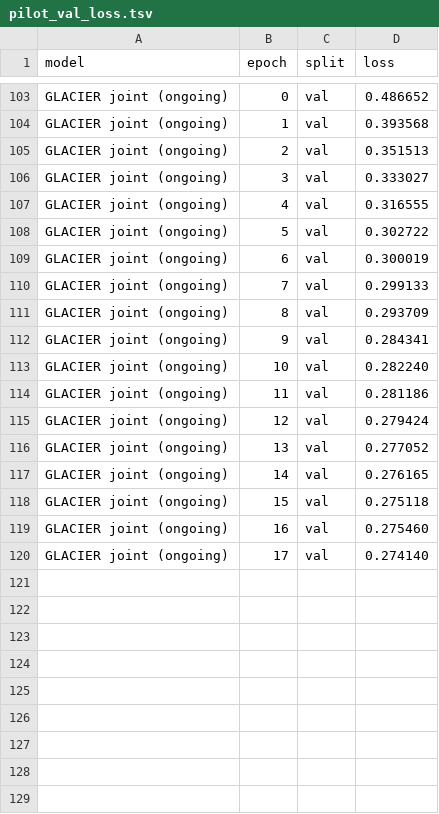
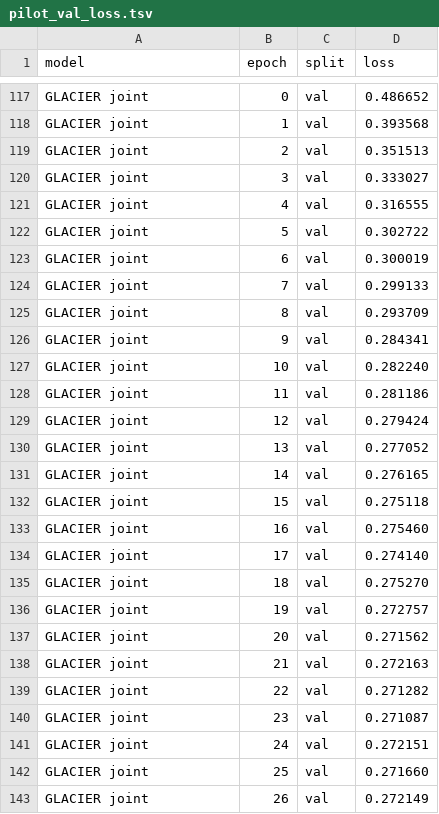
Before and after one commit to mybirth0407/ms-pred, a TSV file: run_scripts/nist23_benchmark/pilot/pilot_val_loss.tsv, drawn as a sheet; only a part is shown, gaps mark what is left out; addresses are those after the commit; the diff covers the shown part only; the diff names each change by its address in the sheet, - before the commit and + after, or states it on an @@ line.

```diff
--- a/run_scripts/nist23_benchmark/pilot/pilot_val_loss.tsv
+++ b/run_scripts/nist23_benchmark/pilot/pilot_val_loss.tsv
-A117:A134 (model): GLACIER joint (ongoing)
+A117:A134 (model): GLACIER joint
+row 135: GLACIER joint | 18 | val | 0.275270
+row 136: GLACIER joint | 19 | val | 0.272757
+row 137: GLACIER joint | 20 | val | 0.271562
+row 138: GLACIER joint | 21 | val | 0.272163
+row 139: GLACIER joint | 22 | val | 0.271282
+row 140: GLACIER joint | 23 | val | 0.271087
+row 141: GLACIER joint | 24 | val | 0.272151
+row 142: GLACIER joint | 25 | val | 0.271660
+row 143: GLACIER joint | 26 | val | 0.272149
```
Also changed, not shown: 19 added rows and 20 edited cells elsewhere in this file, 3 other files.
